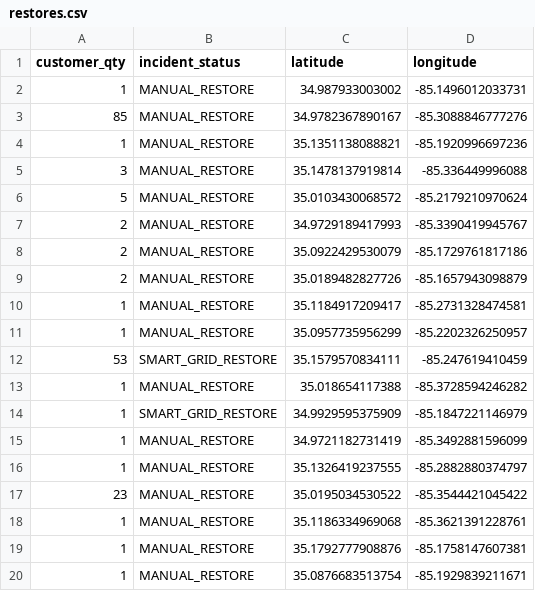
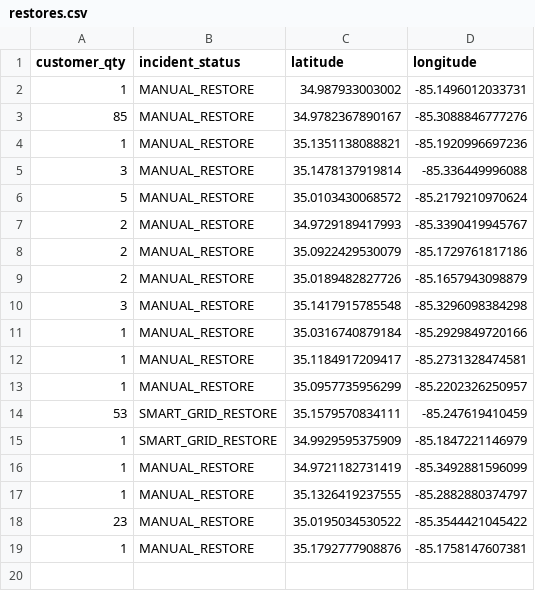
Before and after one commit to officeofperformancemanagement/public-epb-data, a CSV file: restores.csv, drawn as a sheet.

```diff
--- a/restores.csv
+++ b/restores.csv
@@ -9,2 +9,4 @@ customer_qty,incident_status,latitude,longitude
 2,MANUAL_RESTORE,35.0189482827726,-85.1657943098879
+3,MANUAL_RESTORE,35.1417915785548,-85.3296098384298
+1,MANUAL_RESTORE,35.0316740879184,-85.2929849720166
 1,MANUAL_RESTORE,35.1184917209417,-85.2731328474581
@@ -12,3 +14,2 @@ customer_qty,incident_status,latitude,longitude
 53,SMART_GRID_RESTORE,35.1579570834111,-85.247619410459
-1,MANUAL_RESTORE,35.018654117388,-85.3728594246282
 1,SMART_GRID_RESTORE,34.9929595375909,-85.1847221146979
@@ -17,4 +18,2 @@ customer_qty,incident_status,latitude,longitude
 23,MANUAL_RESTORE,35.0195034530522,-85.3544421045422
-1,MANUAL_RESTORE,35.1186334969068,-85.3621391228761
 1,MANUAL_RESTORE,35.1792777908876,-85.1758147607381
-1,MANUAL_RESTORE,35.0876683513754,-85.1929839211671
```
Also changed, not shown: 3 other files.
